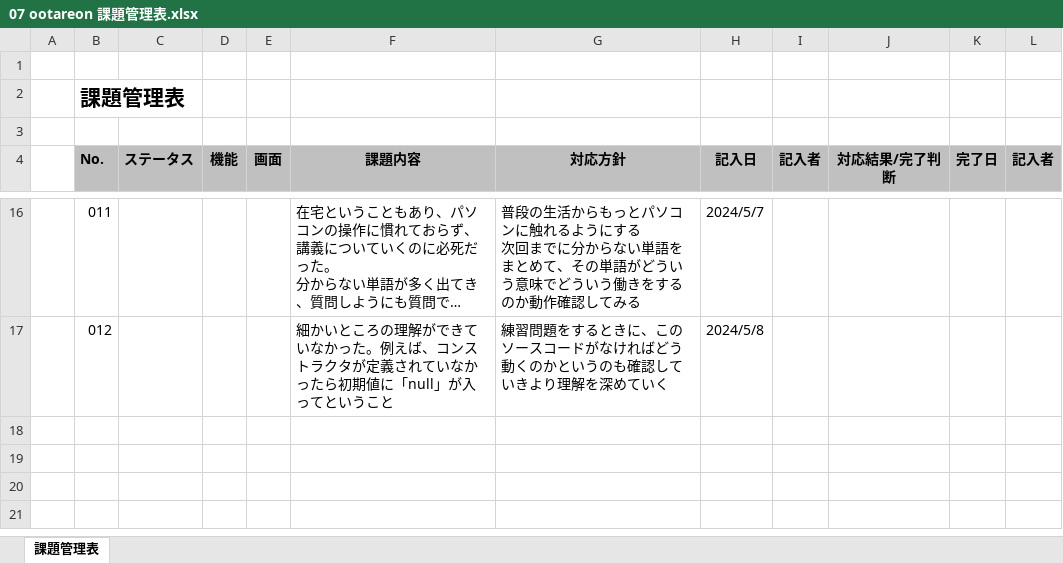
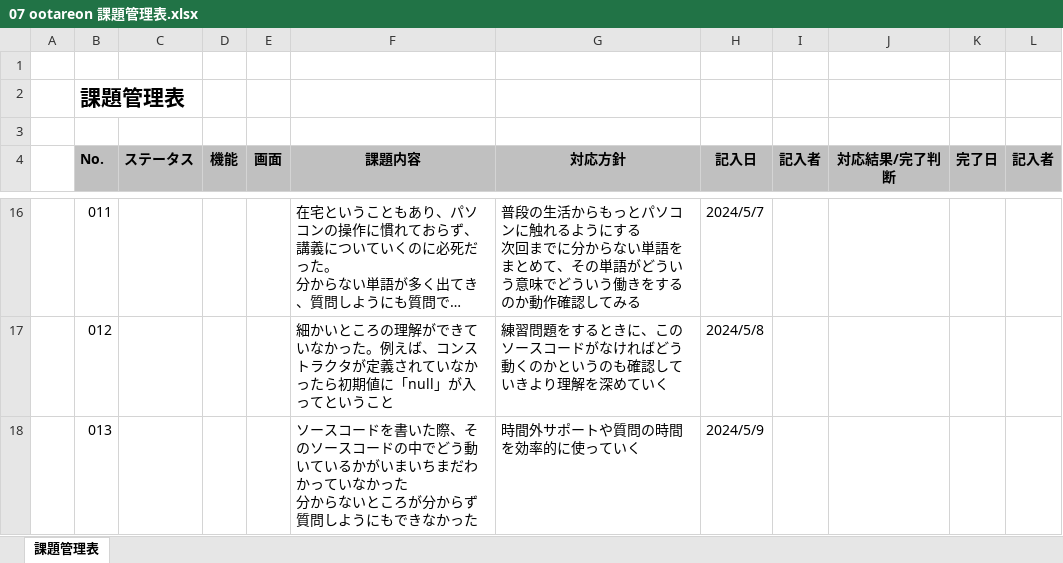
Before and after one commit to otareon/-documents, an Excel workbook: 07 ootareon 課題管理表.xlsx, sheet 課題管理表, drawn as a sheet; only a part is shown, gaps mark what is left out; long unchanged cells end in …; values as stored, in another font and other column widths than the file's, no borders; ↵ is a line break in a cell; the diff names each change by its address in the sheet, - before the commit and + after, or states it on an @@ line.

```diff
--- a/07 ootareon 課題管理表.xlsx (sheet 課題管理表)
+++ b/07 ootareon 課題管理表.xlsx (sheet 課題管理表)
+row 18:  | 013 |  |  |  | ソースコードを書いた際、そのソースコードの中でどう動いているかがいまいちまだわかっていなかった ↵ 分からないところが分からず質問しようにもできなかった | 時間外サポートや質問の時間を効率的に使っていく | 2024/5/9
```
Also changed, not shown: 07 ootareon 目標管理シート.xlsx.
